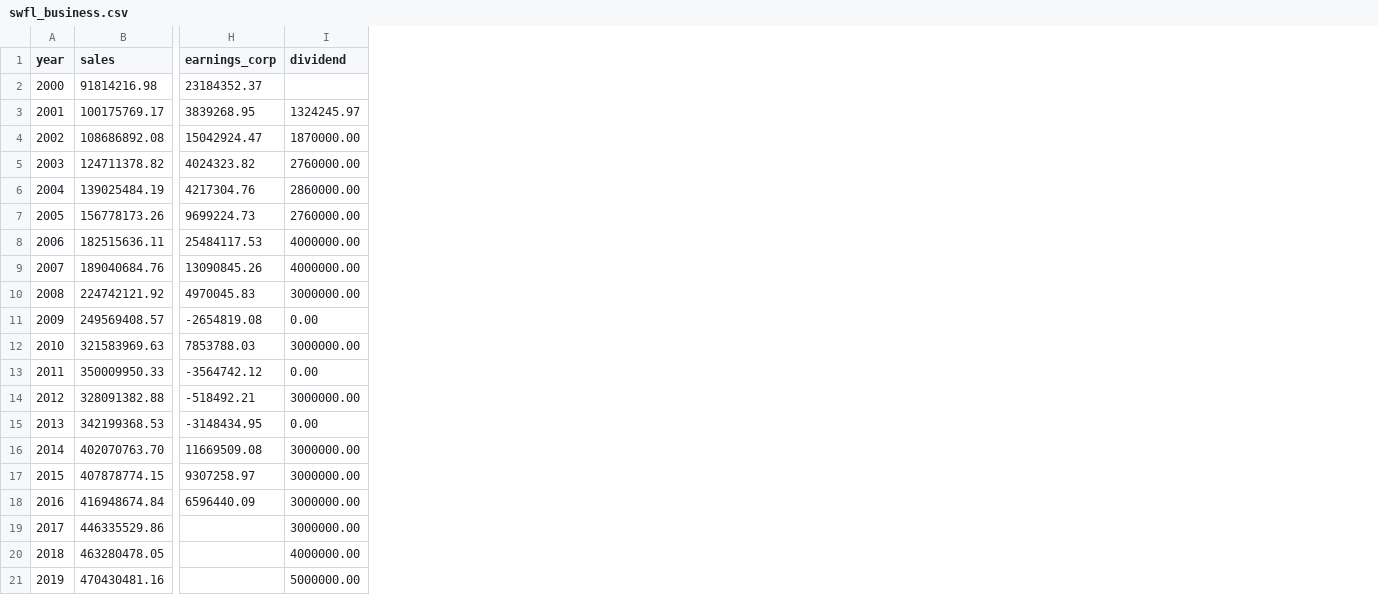
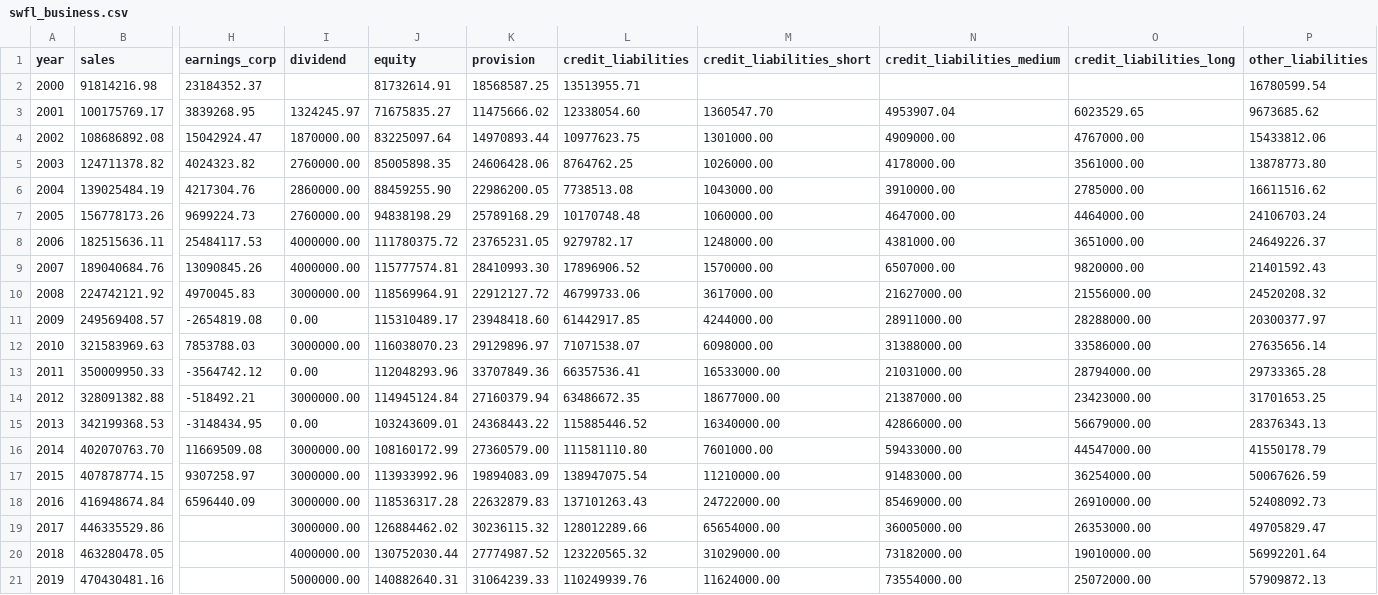
Before and after one commit to B-FfF/stadtwerk-mit-zukunft, a CSV file: _data/swfl_business.csv, drawn as a sheet; only a part is shown, gaps mark what is left out; the diff names each change by its address in the sheet, - before the commit and + after, or states it on an @@ line.

Commit message:
Add data on capital structure

```diff
--- a/_data/swfl_business.csv
+++ b/_data/swfl_business.csv
+column J (equity), rows 2-21: 81732614.91 | 71675835.27 | 83225097.64 | 85005898.35 | 88459255.90 | 94838198.29 | 111780375.72 | 115777574.81 | 118569964.91 | 115310489.17 | 116038070.23 | 112048293.96 | 114945124.84 | 103243609.01 | 108160172.99 | 113933992.96 | 118536317.28 | 126884462.02 | 130752030.44 | 140882640.31
+column K (provision), rows 2-21: 18568587.25 | 11475666.02 | 14970893.44 | 24606428.06 | 22986200.05 | 25789168.29 | 23765231.05 | 28410993.30 | 22912127.72 | 23948418.60 | 29129896.97 | 33707849.36 | 27160379.94 | 24368443.22 | 27360579.00 | 19894083.09 | 22632879.83 | 30236115.32 | 27774987.52 | 31064239.33
+column L (credit_liabilities), rows 2-21: 13513955.71 | 12338054.60 | 10977623.75 | 8764762.25 | 7738513.08 | 10170748.48 | 9279782.17 | 17896906.52 | 46799733.06 | 61442917.85 | 71071538.07 | 66357536.41 | 63486672.35 | 115885446.52 | 111581110.80 | 138947075.54 | 137101263.43 | 128012289.66 | 123220565.32 | 110249939.76
+column M (credit_liabilities_short), rows 3-21: 1360547.70 | 1301000.00 | 1026000.00 | 1043000.00 | 1060000.00 | 1248000.00 | 1570000.00 | 3617000.00 | 4244000.00 | 6098000.00 | 16533000.00 | 18677000.00 | 16340000.00 | 7601000.00 | 11210000.00 | 24722000.00 | 65654000.00 | 31029000.00 | 11624000.00
+column N (credit_liabilities_medium), rows 3-21: 4953907.04 | 4909000.00 | 4178000.00 | 3910000.00 | 4647000.00 | 4381000.00 | 6507000.00 | 21627000.00 | 28911000.00 | 31388000.00 | 21031000.00 | 21387000.00 | 42866000.00 | 59433000.00 | 91483000.00 | 85469000.00 | 36005000.00 | 73182000.00 | 73554000.00
+column O (credit_liabilities_long), rows 3-21: 6023529.65 | 4767000.00 | 3561000.00 | 2785000.00 | 4464000.00 | 3651000.00 | 9820000.00 | 21556000.00 | 28288000.00 | 33586000.00 | 28794000.00 | 23423000.00 | 56679000.00 | 44547000.00 | 36254000.00 | 26910000.00 | 26353000.00 | 19010000.00 | 25072000.00
+column P (other_liabilities), rows 2-21: 16780599.54 | 9673685.62 | 15433812.06 | 13878773.80 | 16611516.62 | 24106703.24 | 24649226.37 | 21401592.43 | 24520208.32 | 20300377.97 | 27635656.14 | 29733365.28 | 31701653.25 | 28376343.13 | 41550178.79 | 50067626.59 | 52408092.73 | 49705829.47 | 56992201.64 | 57909872.13
```
Also changed, not shown: 1 other file.
